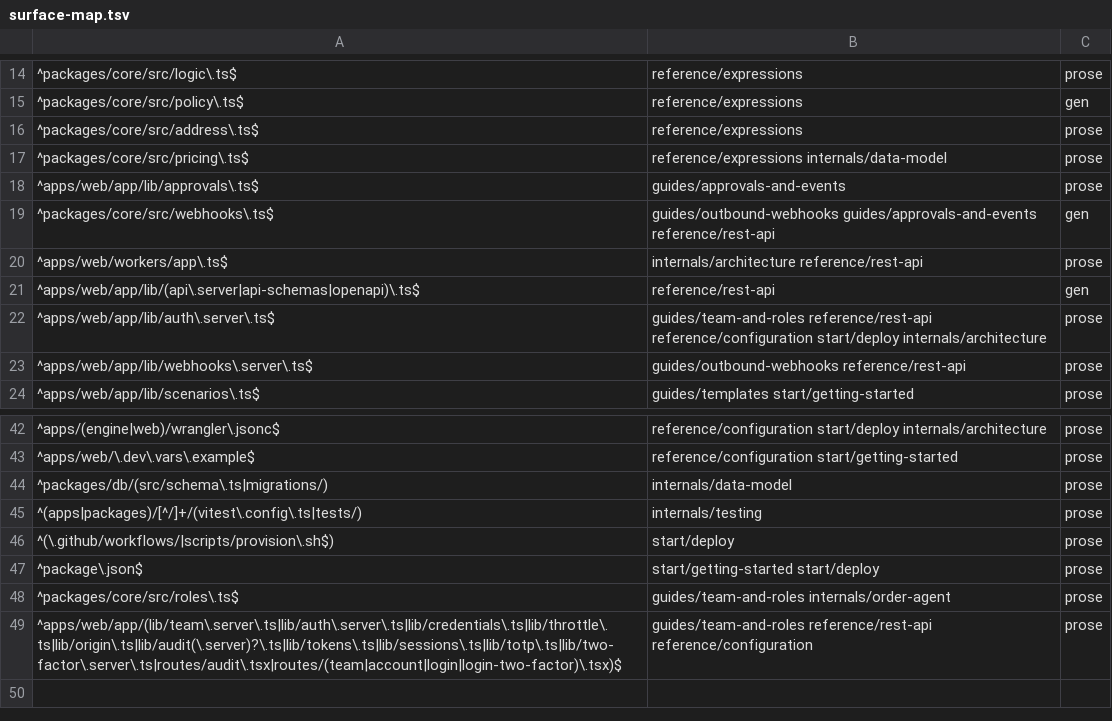
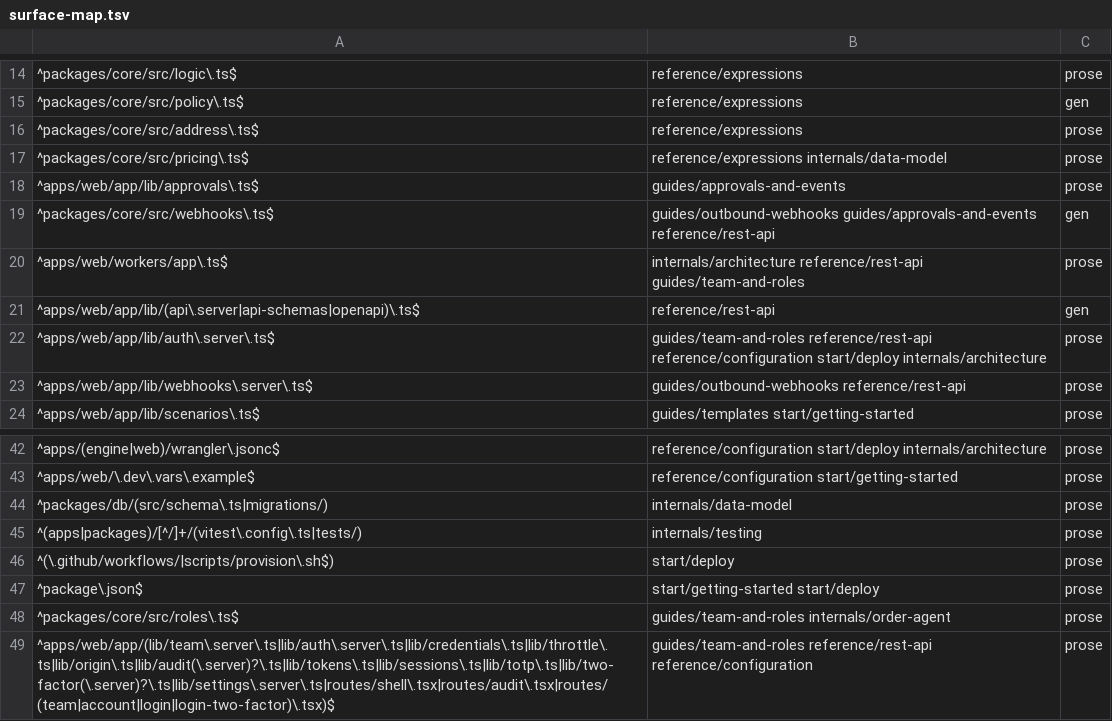
Before and after one commit to blakebauman/orderloop, a TSV file: .claude/skills/docs-sync/references/surface-map.tsv, drawn as a sheet; only a part is shown, gaps mark what is left out.

```diff
--- a/.claude/skills/docs-sync/references/surface-map.tsv
+++ b/.claude/skills/docs-sync/references/surface-map.tsv
@@ -19,3 +19,3 @@
 ^packages/core/src/webhooks\.ts$	guides/outbound-webhooks guides/approvals-and-events reference/rest-api	gen
-^apps/web/workers/app\.ts$	internals/architecture reference/rest-api	prose
+^apps/web/workers/app\.ts$	internals/architecture reference/rest-api guides/team-and-roles	prose
 ^apps/web/app/lib/(api\.server|api-schemas|openapi)\.ts$	reference/rest-api	gen
@@ -48,2 +48,2 @@
 ^packages/core/src/roles\.ts$	guides/team-and-roles internals/order-agent	prose
-^apps/web/app/(lib/team\.server\.ts|lib/auth\.server\.ts|lib/credentials\.ts|lib/throttle\.ts|lib/origin\.ts|lib/audit(\.server)?\.ts|lib/tokens\.ts|lib/sessions\.ts|lib/totp\.ts|lib/two-factor\.server\.ts|routes/audit\.tsx|routes/(team|account|login|login-two-factor)\.tsx)$	guides/team-and-roles reference/rest-api reference/configuration	prose
+^apps/web/app/(lib/team\.server\.ts|lib/auth\.server\.ts|lib/credentials\.ts|lib/throttle\.ts|lib/origin\.ts|lib/audit(\.server)?\.ts|lib/tokens\.ts|lib/sessions\.ts|lib/totp\.ts|lib/two-factor(\.server)?\.ts|lib/settings\.server\.ts|routes/shell\.tsx|routes/audit\.tsx|routes/(team|account|login|login-two-factor)\.tsx)$	guides/team-and-roles reference/rest-api reference/configuration	prose
```
Also changed, not shown: 15 other files.
